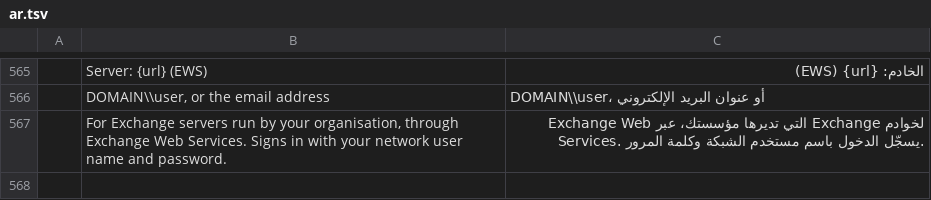
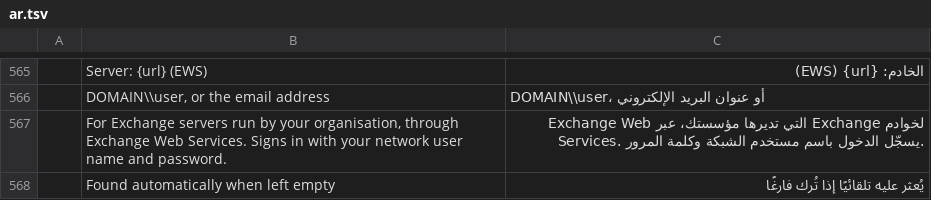
Before and after one commit to ZIDAN44/mailcraft, a TSV file: crates/ui-egui/src/i18n/ar.tsv, drawn as a sheet; only a part is shown, gaps mark what is left out; the diff names each change by its address in the sheet, - before the commit and + after, or states it on an @@ line.

```diff
--- a/crates/ui-egui/src/i18n/ar.tsv
+++ b/crates/ui-egui/src/i18n/ar.tsv
+row 568:  | Found automatically when left empty | يُعثر عليه تلقائيًا إذا تُرك فارغًا
```
Also changed, not shown: crates/ui-egui/src/i18n/es.tsv, crates/ui-egui/src/i18n/he.tsv, 12 other files.
